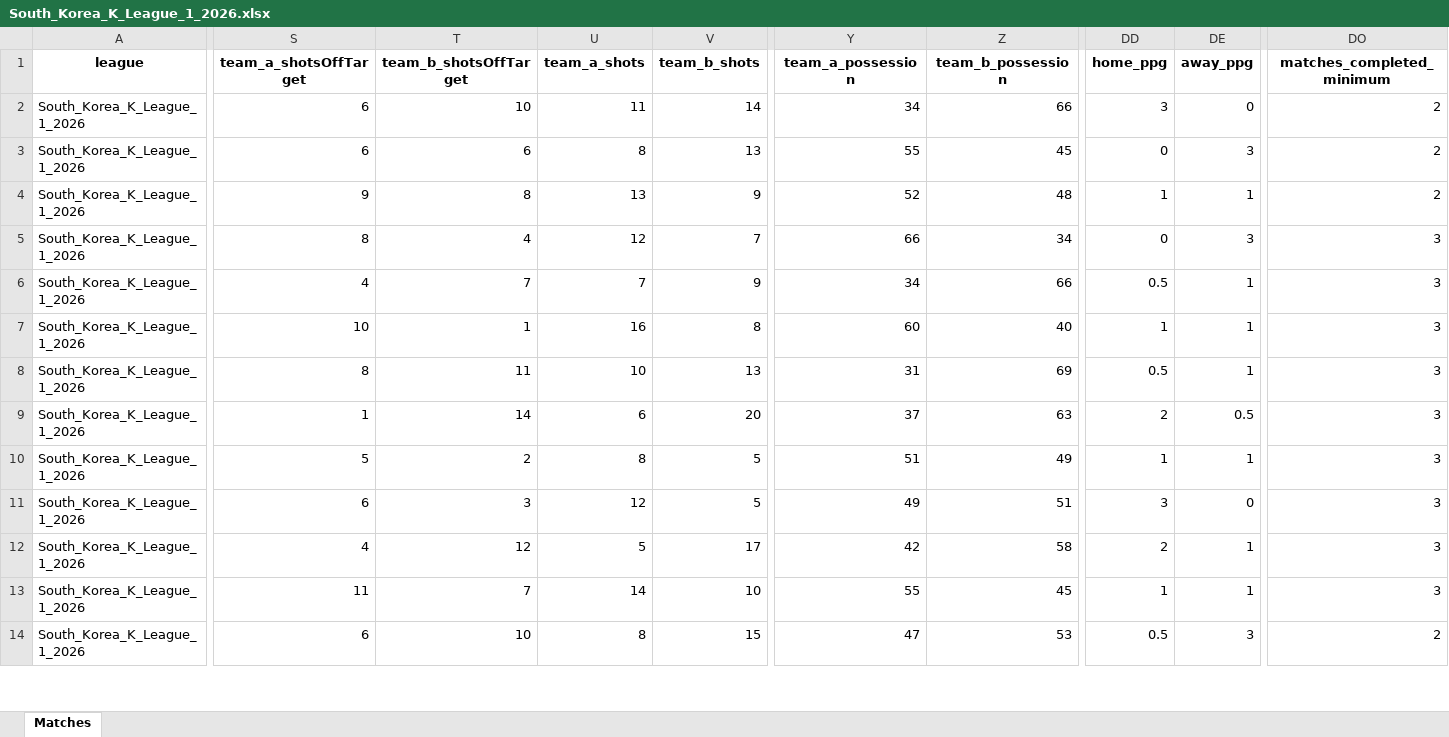
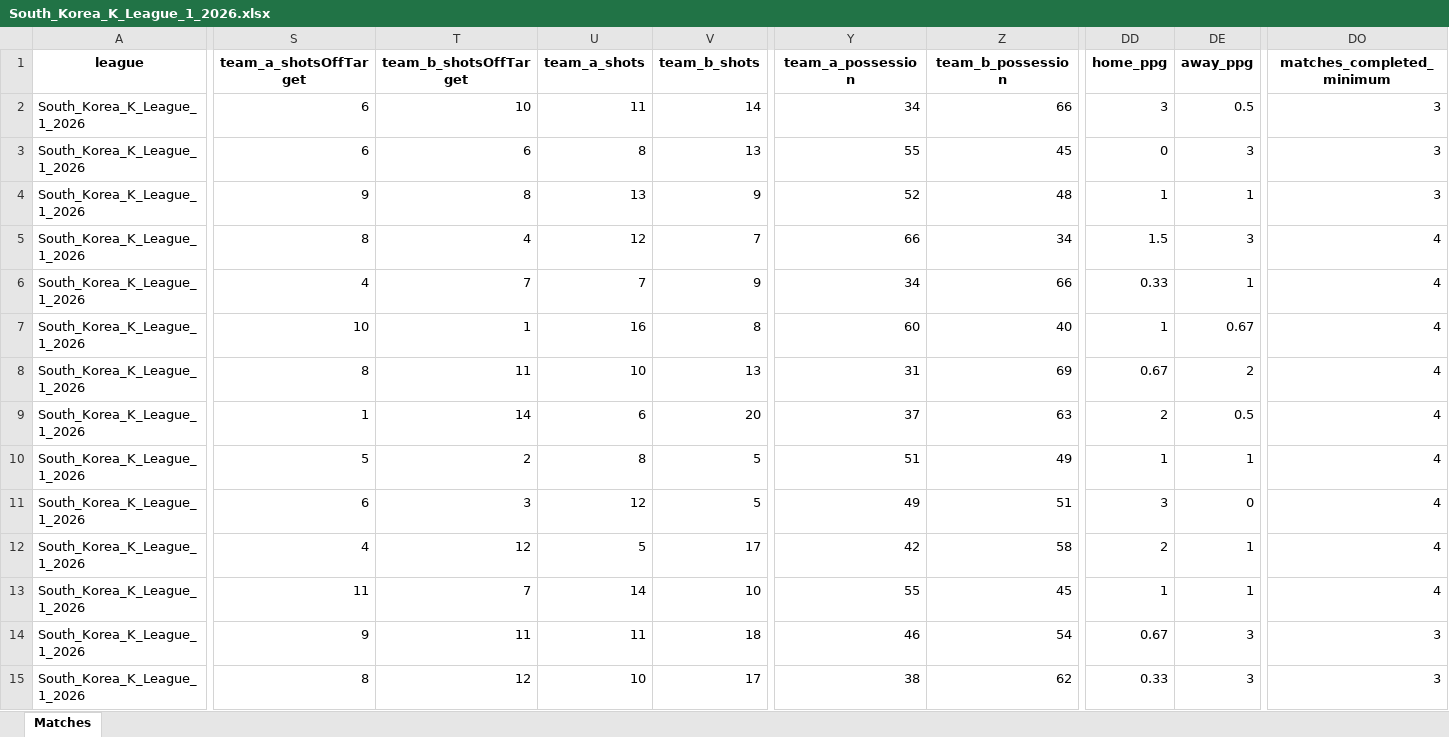
Before and after one commit to aimidas1/aimidas1, an Excel workbook: data/matches/leagues/South_Korea_K_League_1_2026.xlsx, sheet Matches, drawn as a sheet; only a part is shown, gaps mark what is left out; values as stored, in another font and other column widths than the file's, no borders; table styles not drawn; addresses are those after the commit; rows hold the shown columns only; the diff covers the shown part only; the diff names each change by its address in the sheet, - before the commit and + after, or states it on an @@ line.

Commit message:
Update South_Korea_K_League_1_2026 matches

```diff
--- a/data/matches/leagues/South_Korea_K_League_1_2026.xlsx (sheet Matches)
+++ b/data/matches/leagues/South_Korea_K_League_1_2026.xlsx (sheet Matches)
-DE2 (away_ppg): 0
+DE2 (away_ppg): 0.5
-DO2:DO4 (matches_completed_minimum): 2
+DO2:DO4 (matches_completed_minimum): 3
-DD5 (home_ppg): 0
+DD5 (home_ppg): 1.5
-DO5:DO13 (matches_completed_minimum): 3
+DO5:DO13 (matches_completed_minimum): 4
-DD6 (home_ppg): 0.5
+DD6 (home_ppg): 0.33
-DE7 (away_ppg): 1
+DE7 (away_ppg): 0.67
-DD8 (home_ppg): 0.5
+DD8 (home_ppg): 0.67
-DE8 (away_ppg): 1
+DE8 (away_ppg): 2
+row 14: South_Korea_K_League_1_2026 | 9 | 11 | 11 | 18 | 46 | 54 | 0.67 | 3 | 3
-S15 (team_a_shotsOffTarget): 6
+S15 (team_a_shotsOffTarget): 8
-T15 (team_b_shotsOffTarget): 10
+T15 (team_b_shotsOffTarget): 12
-U15 (team_a_shots): 8
+U15 (team_a_shots): 10
-V15 (team_b_shots): 15
+V15 (team_b_shots): 17
-Y15 (team_a_possession): 47
+Y15 (team_a_possession): 38
-Z15 (team_b_possession): 53
+Z15 (team_b_possession): 62
-DD15 (home_ppg): 0.5
+DD15 (home_ppg): 0.33
-DO15 (matches_completed_minimum): 2
+DO15 (matches_completed_minimum): 3
```
Also changed, not shown: 5 added rows and 218 edited cells elsewhere in this sheet.
